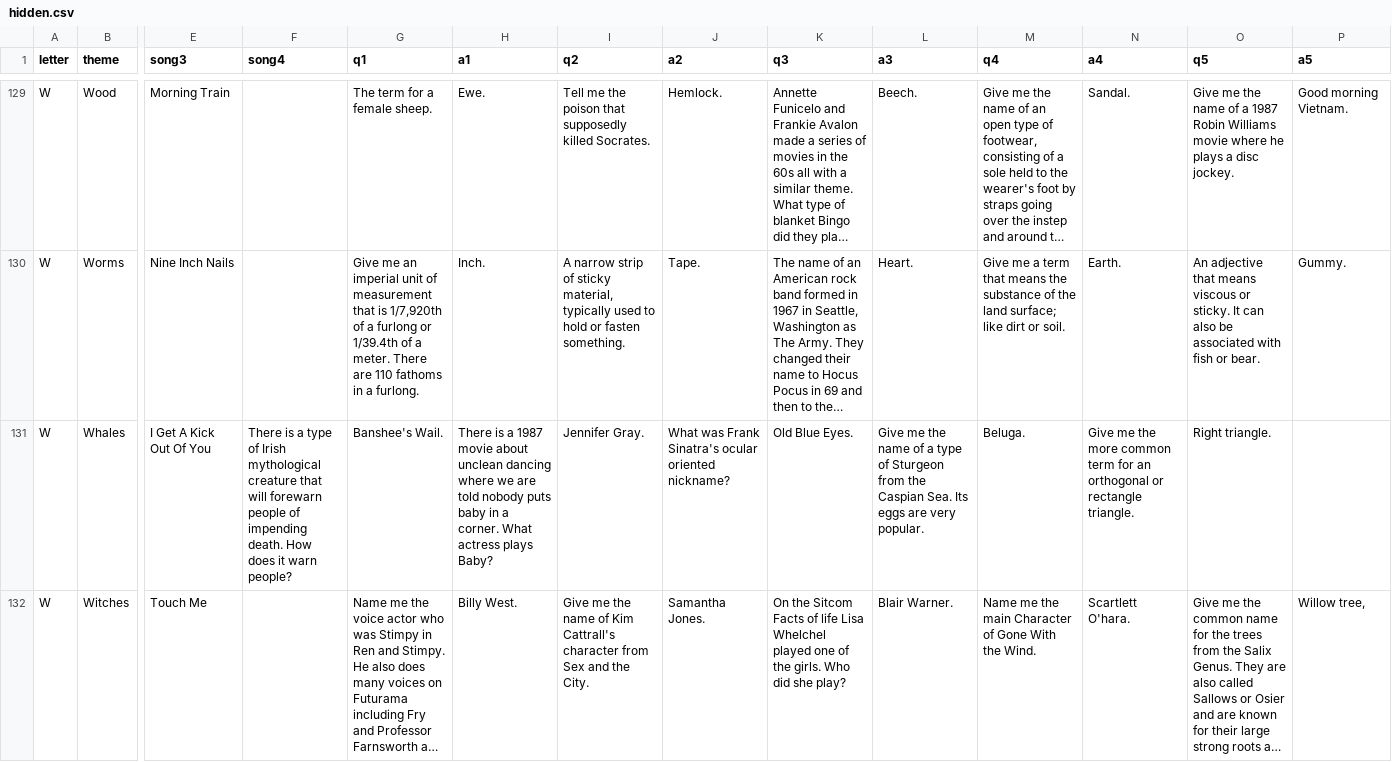
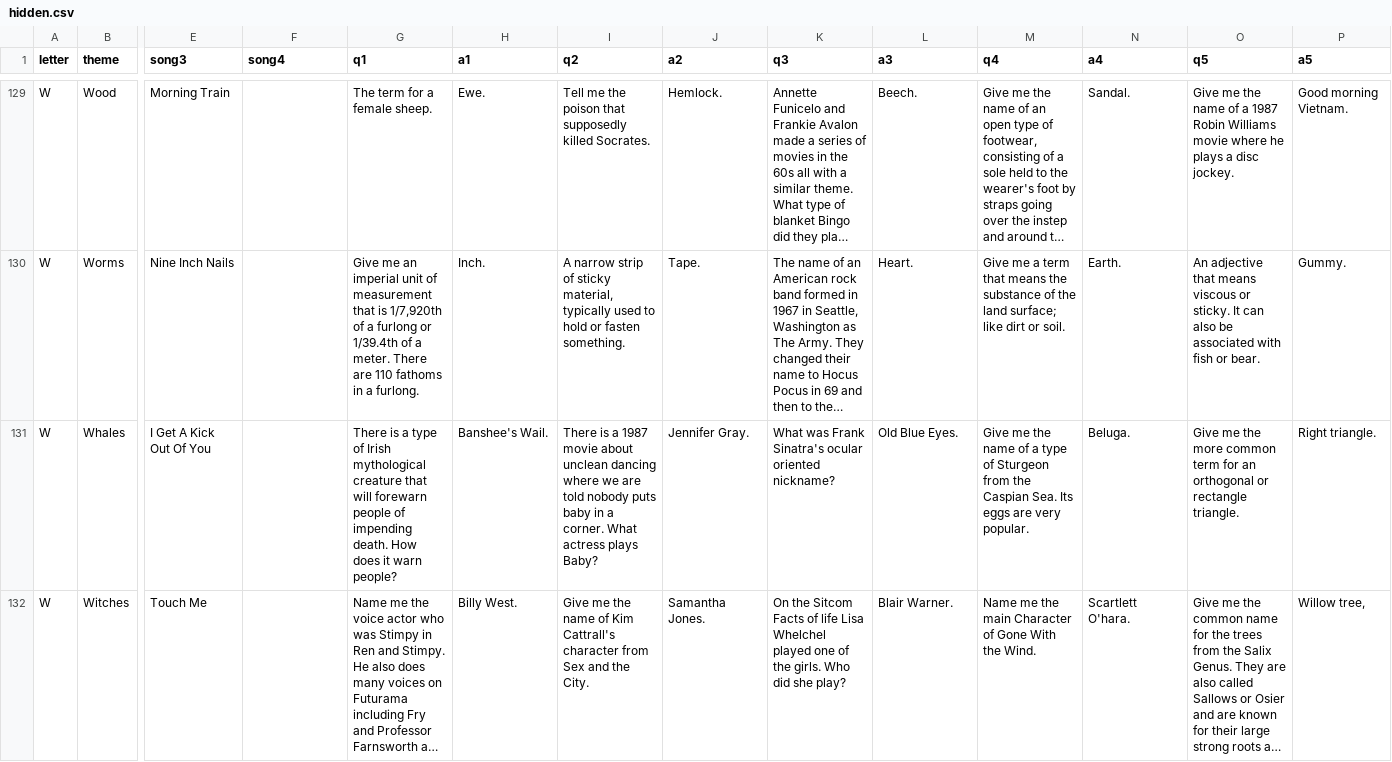
Before and after one commit to BOUCKY/Trivia_FAQtory, a CSV file: server/hidden.csv, drawn as a sheet; only a part is shown, gaps mark what is left out; long unchanged cells end in …; the diff covers the shown part only; the diff names each change by its address in the sheet, - before the commit and + after, or states it on an @@ line.

```diff
--- a/server/hidden.csv
+++ b/server/hidden.csv
-F131 (song4): There is a type of Irish mythological creature that will forewarn people of impending death. How does it warn people?
+F131 (song4): (empty)
-G131 (q1): Banshee's Wail.
+G131 (q1): There is a type of Irish mythological creature that will forewarn people of impending death. How does it warn people?
-H131 (a1): There is a 1987 movie about unclean dancing where we are told nobody puts baby in a corner. What actress plays Baby?
+H131 (a1): Banshee's Wail.
-I131 (q2): Jennifer Gray.
+I131 (q2): There is a 1987 movie about unclean dancing where we are told nobody puts baby in a corner. What actress plays Baby?
-J131 (a2): What was Frank Sinatra's ocular oriented nickname?
+J131 (a2): Jennifer Gray.
-K131 (q3): Old Blue Eyes.
+K131 (q3): What was Frank Sinatra's ocular oriented nickname?
-L131 (a3): Give me the name of a type of Sturgeon from the Caspian Sea. Its eggs are very popular.
+L131 (a3): Old Blue Eyes.
-M131 (q4): Beluga.
+M131 (q4): Give me the name of a type of Sturgeon from the Caspian Sea. Its eggs are very popular.
-N131 (a4): Give me the more common term for an orthogonal or rectangle triangle.
+N131 (a4): Beluga.
-O131 (q5): Right triangle.
+O131 (q5): Give me the more common term for an orthogonal or rectangle triangle.
-P131 (a5): (empty)
+P131 (a5): Right triangle.
```
Also changed, not shown: 5 added rows elsewhere in this file, server/final_questions.csv, server/player_chosen.csv, 1 other file.
